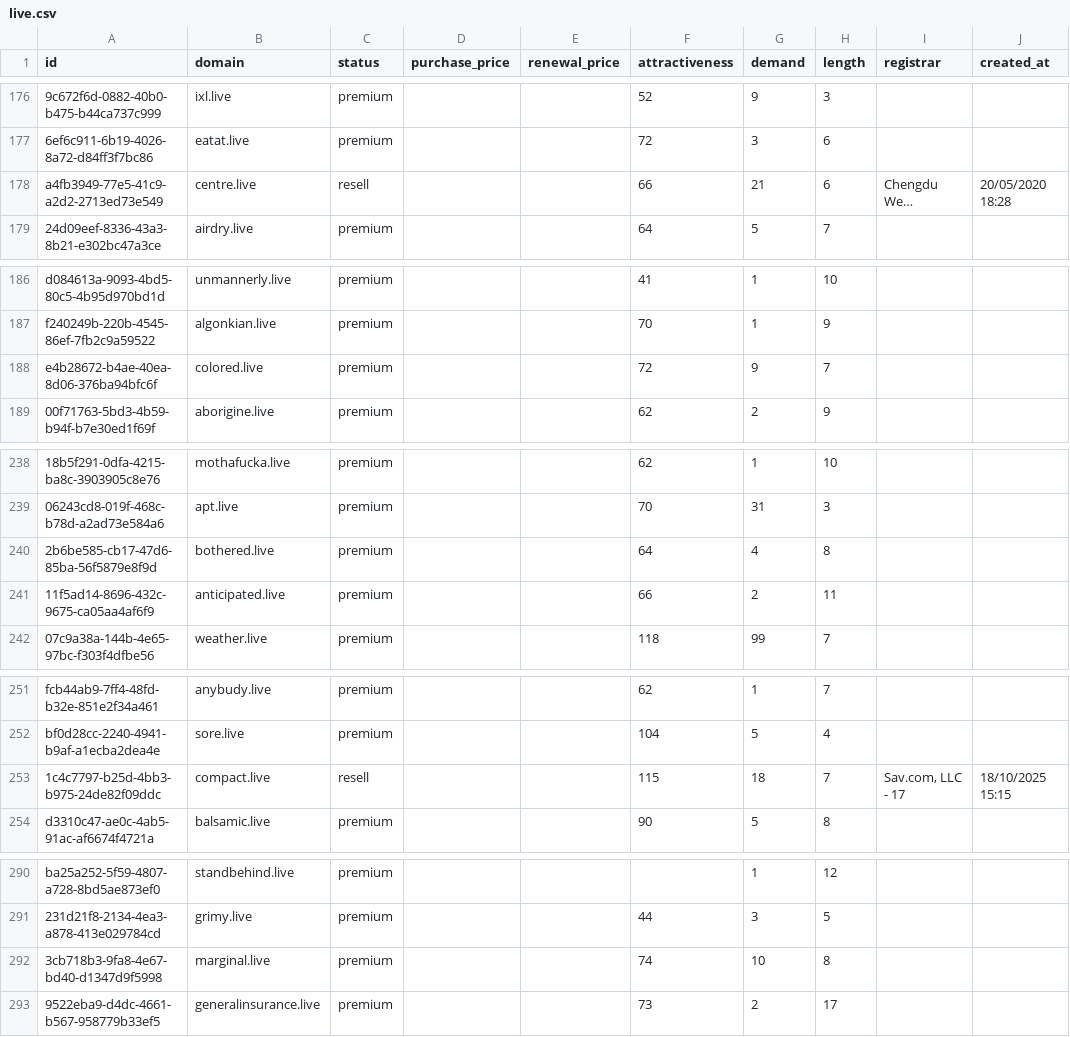
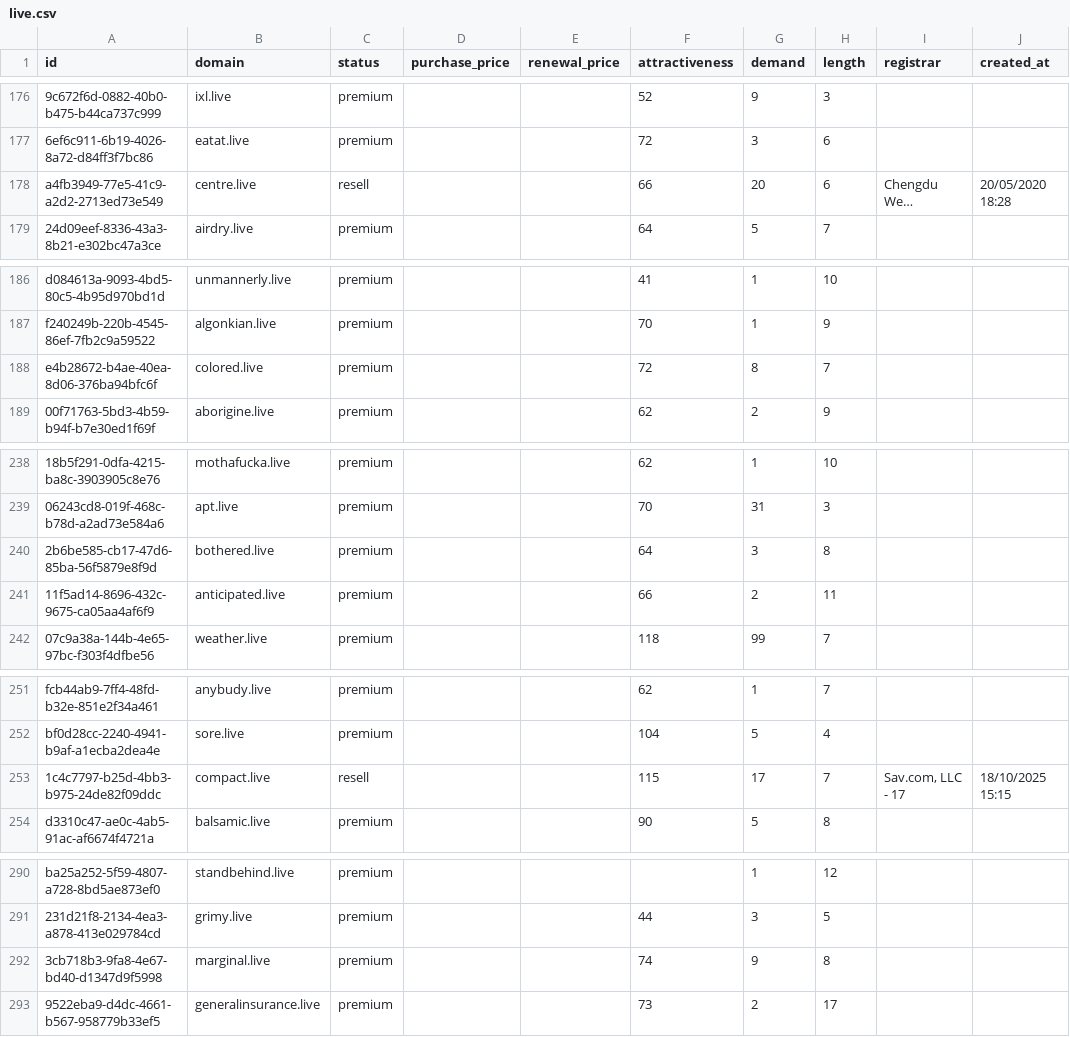
Before and after one commit to UniqueDomains/live-oneword-domains, a CSV file: live.csv, drawn as a sheet; only a part is shown, gaps mark what is left out; long unchanged cells end in …; the diff covers the shown part only; the diff names each change by its address in the sheet, - before the commit and + after, or states it on an @@ line.

```diff
--- a/live.csv
+++ b/live.csv
-G178 (demand): 21
+G178 (demand): 20
-G188 (demand): 9
+G188 (demand): 8
-G240 (demand): 4
+G240 (demand): 3
-G253 (demand): 18
+G253 (demand): 17
-G292 (demand): 10
+G292 (demand): 9
```
Also changed, not shown: 1 removed row and 89 edited cells elsewhere in this file, 4 other files.
